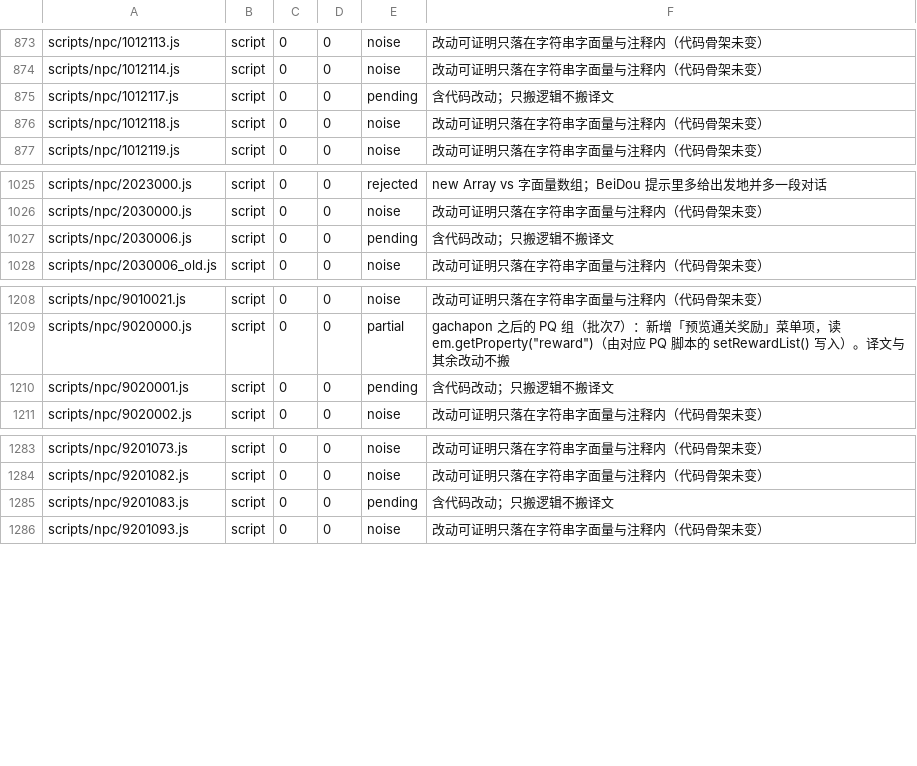
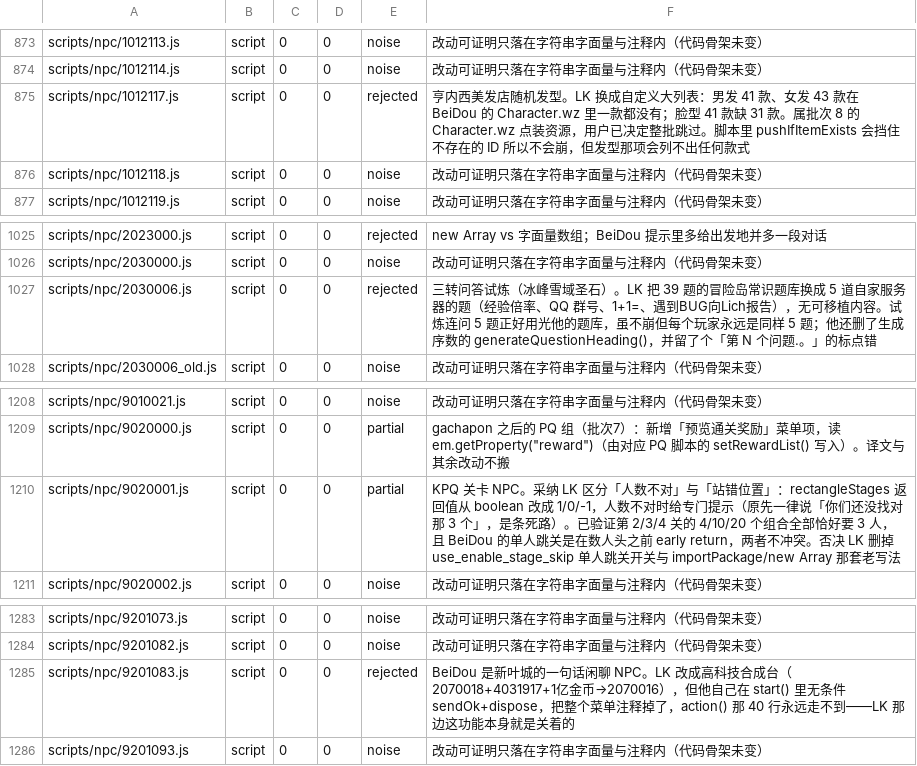
Before and after one commit to liqingnz/BeiDou-Server-Mod, a TSV file: docs/lichkingmod-port-manifest.tsv, drawn as a sheet; only a part is shown, gaps mark what is left out.

```diff
--- a/docs/lichkingmod-port-manifest.tsv
+++ b/docs/lichkingmod-port-manifest.tsv
@@ -874,3 +874,3 @@ scripts/npc/1012113.js	script	0	0	noise	改动可证明只落在字符串字面
 scripts/npc/1012114.js	script	0	0	noise	改动可证明只落在字符串字面量与注释内（代码骨架未变）
-scripts/npc/1012117.js	script	0	0	pending	含代码改动；只搬逻辑不搬译文
+scripts/npc/1012117.js	script	0	0	rejected	亨内西美发店随机发型。LK 换成自定义大列表：男发 41 款、女发 43 款在 BeiDou 的 Character.wz 里一款都没有；脸型 41 款缺 31 款。属批次 8 的 Character.wz 点装资源，用户已决定整批跳过。脚本里 pushIfItemExists 会挡住不存在的 ID 所以不会崩，但发型那项会列不出任何款式
 scripts/npc/1012118.js	script	0	0	noise	改动可证明只落在字符串字面量与注释内（代码骨架未变）
@@ -1026,3 +1026,3 @@ scripts/npc/2023000.js	script	0	0	rejected	new Array vs 字面量数组；BeiDou
 scripts/npc/2030000.js	script	0	0	noise	改动可证明只落在字符串字面量与注释内（代码骨架未变）
-scripts/npc/2030006.js	script	0	0	pending	含代码改动；只搬逻辑不搬译文
+scripts/npc/2030006.js	script	0	0	rejected	三转问答试炼（冰峰雪域圣石）。LK 把 39 题的冒险岛常识题库换成 5 道自家服务器的题（经验倍率、QQ 群号、1+1=、遇到BUG向Lich报告），无可移植内容。试炼连问 5 题正好用光他的题库，虽不崩但每个玩家永远是同样 5 题；他还删了生成序数的 generateQuestionHeading()，并留了个「第 N 个问题.。」的标点错
 scripts/npc/2030006_old.js	script	0	0	noise	改动可证明只落在字符串字面量与注释内（代码骨架未变）
@@ -1209,3 +1209,3 @@ scripts/npc/9010021.js	script	0	0	noise	改动可证明只落在字符串字面
 scripts/npc/9020000.js	script	0	0	partial	gachapon 之后的 PQ 组（批次7）：新增「预览通关奖励」菜单项，读 em.getProperty("reward")（由对应 PQ 脚本的 setRewardList() 写入）。译文与其余改动不搬
-scripts/npc/9020001.js	script	0	0	pending	含代码改动；只搬逻辑不搬译文
+scripts/npc/9020001.js	script	0	0	partial	KPQ 关卡 NPC。采纳 LK 区分「人数不对」与「站错位置」：rectangleStages 返回值从 boolean 改成 1/0/-1，人数不对时给专门提示（原先一律说「你们还没找对那 3 个」，是条死路）。已验证第 2/3/4 关的 4/10/20 个组合全部恰好要 3 人，且 BeiDou 的单人跳关是在数人头之前 early return，两者不冲突。否决 LK 删掉 use_enable_stage_skip 单人跳关开关与 importPackage/new Array 那套老写法
 scripts/npc/9020002.js	script	0	0	noise	改动可证明只落在字符串字面量与注释内（代码骨架未变）
@@ -1284,3 +1284,3 @@ scripts/npc/9201073.js	script	0	0	noise	改动可证明只落在字符串字面
 scripts/npc/9201082.js	script	0	0	noise	改动可证明只落在字符串字面量与注释内（代码骨架未变）
-scripts/npc/9201083.js	script	0	0	pending	含代码改动；只搬逻辑不搬译文
+scripts/npc/9201083.js	script	0	0	rejected	BeiDou 是新叶城的一句话闲聊 NPC。LK 改成高科技合成台（2070018+4031917+1亿金币→2070016），但他自己在 start() 里无条件 sendOk+dispose，把整个菜单注释掉了，action() 那 40 行永远走不到——LK 那边这功能本身就是关着的
 scripts/npc/9201093.js	script	0	0	noise	改动可证明只落在字符串字面量与注释内（代码骨架未变）
```
Also changed, not shown: 3 other files.
